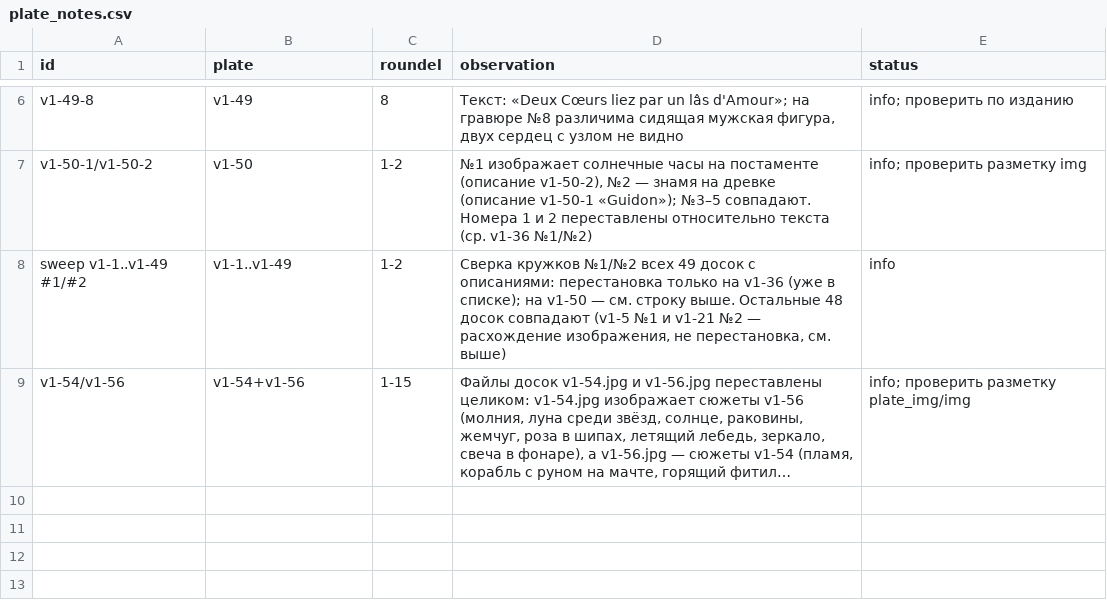
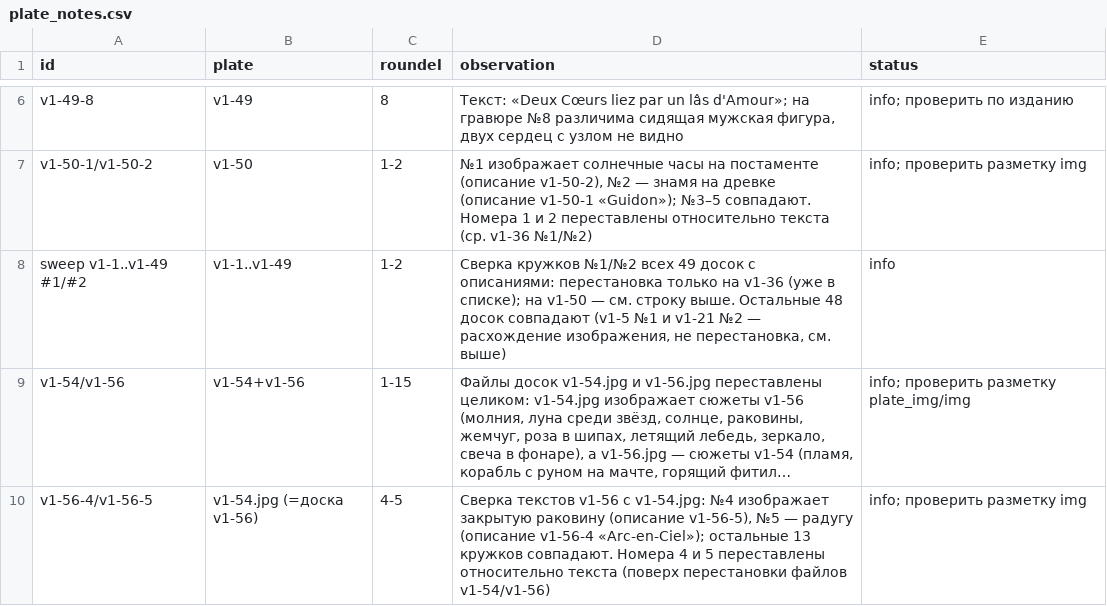
Before and after one commit to nfhours/library, a CSV file: _review/grok/verrien/plate_notes.csv, drawn as a sheet; only a part is shown, gaps mark what is left out; long unchanged cells end in …; the diff names each change by its address in the sheet, - before the commit and + after, or states it on an @@ line.

Commit message:
grok-review: verrien pass A batch 42, v1-55-11..v1-56-15; plate_notes v1-56 #4/#5

```diff
--- a/_review/grok/verrien/plate_notes.csv
+++ b/_review/grok/verrien/plate_notes.csv
+row 10: v1-56-4/v1-56-5 | v1-54.jpg (=доска v1-56) | 4-5 | Сверка текстов v1-56 с v1-54.jpg: №4 изображает закрытую раковину (описание v1-56-5), №5 — радугу (описание v1-56-4 «Arc-en-Ciel»); остальные 13 кружков совпадают. Номера 4 и 5 переставлены относительно текста (поверх перестановки файлов v1-54/v1-56) | info; проверить разметку img
```
Also changed, not shown: _review/grok/progress.csv, 20 other files.
